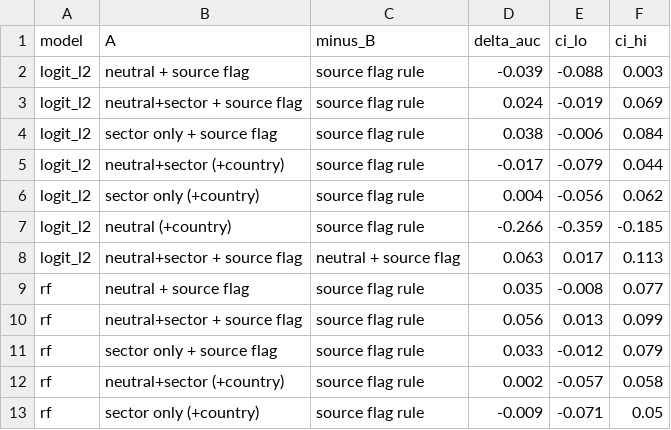
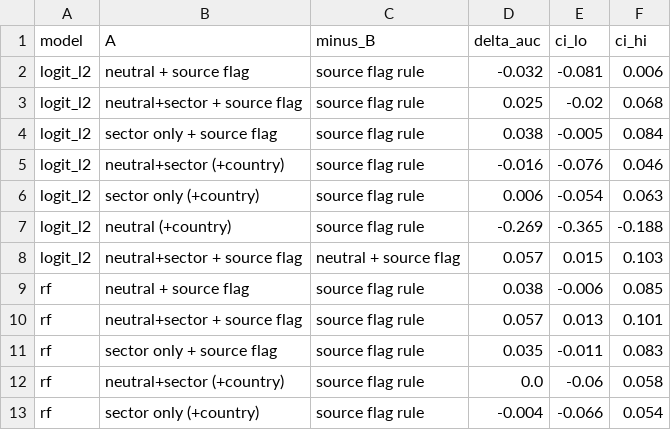
Before and after one commit to Unavailable4u/xai-startup-screening, a CSV file: results/tables/source_increment.csv, drawn as a sheet; only a part is shown; the diff covers the shown part only.

```diff
--- a/results/tables/source_increment.csv
+++ b/results/tables/source_increment.csv
@@ -1,13 +1,13 @@
 model,A,minus_B,delta_auc,ci_lo,ci_hi
-logit_l2,neutral + source flag,source flag rule,-0.039,-0.088,0.003
-logit_l2,neutral+sector + source flag,source flag rule,0.024,-0.019,0.069
-logit_l2,sector only + source flag,source flag rule,0.038,-0.006,0.084
-logit_l2,neutral+sector (+country),source flag rule,-0.017,-0.079,0.044
-logit_l2,sector only (+country),source flag rule,0.004,-0.056,0.062
-logit_l2,neutral (+country),source flag rule,-0.266,-0.359,-0.185
-logit_l2,neutral+sector + source flag,neutral + source flag,0.063,0.017,0.113
-rf,neutral + source flag,source flag rule,0.035,-0.008,0.077
-rf,neutral+sector + source flag,source flag rule,0.056,0.013,0.099
-rf,sector only + source flag,source flag rule,0.033,-0.012,0.079
-rf,neutral+sector (+country),source flag rule,0.002,-0.057,0.058
-rf,sector only (+country),source flag rule,-0.009,-0.071,0.05
+logit_l2,neutral + source flag,source flag rule,-0.032,-0.081,0.006
+logit_l2,neutral+sector + source flag,source flag rule,0.025,-0.02,0.068
+logit_l2,sector only + source flag,source flag rule,0.038,-0.005,0.084
+logit_l2,neutral+sector (+country),source flag rule,-0.016,-0.076,0.046
+logit_l2,sector only (+country),source flag rule,0.006,-0.054,0.063
+logit_l2,neutral (+country),source flag rule,-0.269,-0.365,-0.188
+logit_l2,neutral+sector + source flag,neutral + source flag,0.057,0.015,0.103
+rf,neutral + source flag,source flag rule,0.038,-0.006,0.085
+rf,neutral+sector + source flag,source flag rule,0.057,0.013,0.101
+rf,sector only + source flag,source flag rule,0.035,-0.011,0.083
+rf,neutral+sector (+country),source flag rule,0.0,-0.06,0.058
+rf,sector only (+country),source flag rule,-0.004,-0.066,0.054
```
Also changed, not shown: 25 edited cells elsewhere in this file, results/tables/source_baselines.csv, results/tables/source_comparable.csv, 11 other files.
